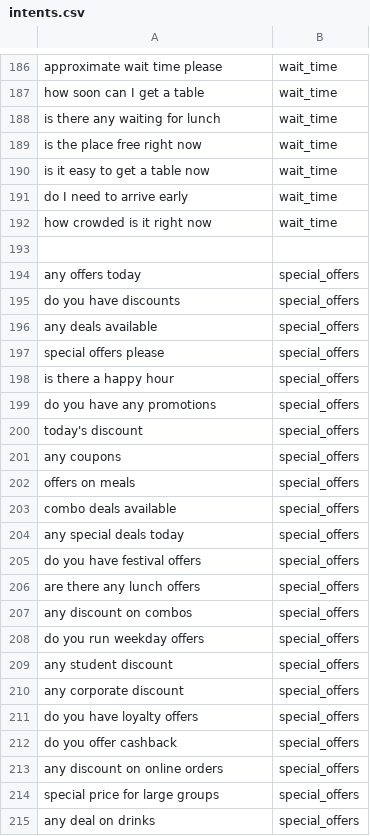
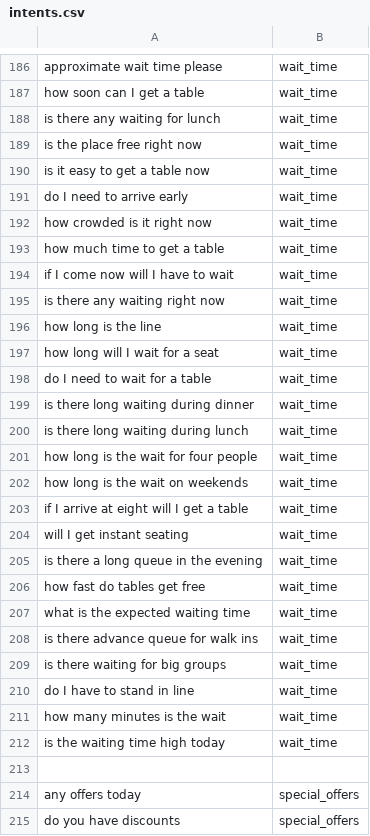
Before and after one commit to PrekshaNR/Chatbot-NLTK, a CSV file: intents.csv, drawn as a sheet; only a part is shown, gaps mark what is left out; the shorter side is filled out with more unchanged rows; the diff covers the shown part only.

Commit message:
Improved the text for ambience, goodbye and wait time

```diff
--- a/intents.csv
+++ b/intents.csv
@@ -192,2 +192,22 @@ do I need to arrive early,wait_time
 how crowded is it right now,wait_time
+how much time to get a table,wait_time
+if I come now will I have to wait,wait_time
+is there any waiting right now,wait_time
+how long is the line,wait_time
+how long will I wait for a seat,wait_time
+do I need to wait for a table,wait_time
+is there long waiting during dinner,wait_time
+is there long waiting during lunch,wait_time
+how long is the wait for four people,wait_time
+how long is the wait on weekends,wait_time
+if I arrive at eight will I get a table,wait_time
+will I get instant seating,wait_time
+is there a long queue in the evening,wait_time
+how fast do tables get free,wait_time
+what is the expected waiting time,wait_time
+is there advance queue for walk ins,wait_time
+is there waiting for big groups,wait_time
+do I have to stand in line,wait_time
+how many minutes is the wait,wait_time
+is the waiting time high today,wait_time
 
```
Also changed, not shown: 40 added rows elsewhere in this file.
